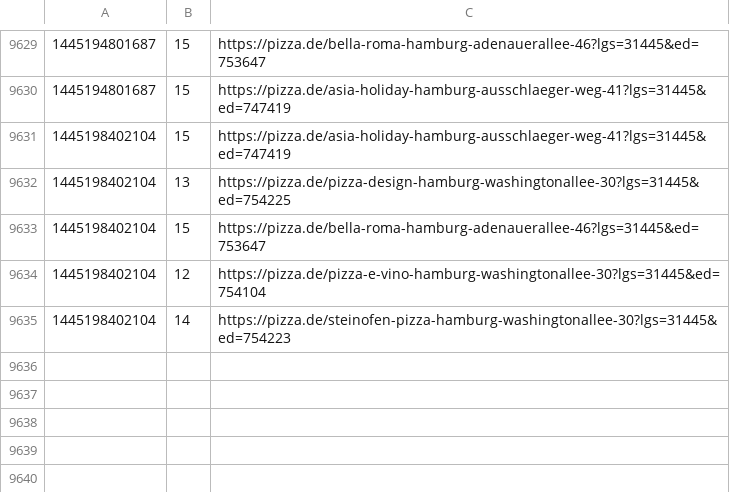
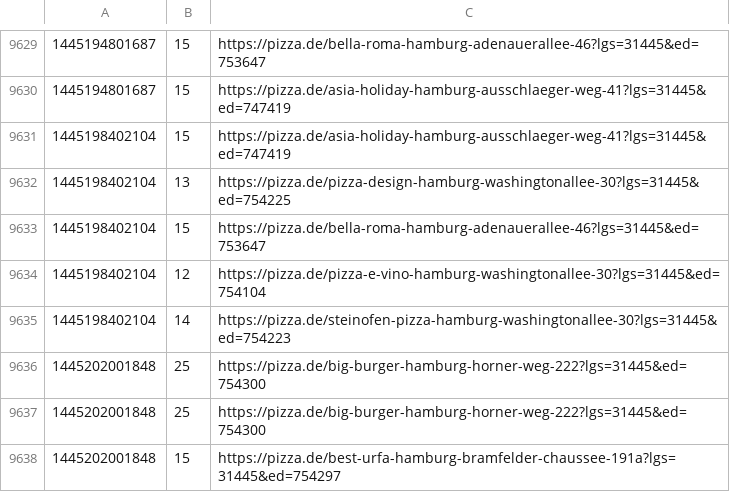
Before and after one commit to pizzadealer/data, a CSV file: 20539_rothenburgsort.csv, drawn as a sheet; only a part is shown, gaps mark what is left out; the diff names each change by its address in the sheet, - before the commit and + after, or states it on an @@ line.

Commit message:
New Data

```diff
--- a/20539_rothenburgsort.csv
+++ b/20539_rothenburgsort.csv
+row 9636: 1445202001848 | 25 | https://pizza.de/big-burger-hamburg-horner-weg-222?lgs=31445&ed=754300
+row 9637: 1445202001848 | 25 | https://pizza.de/big-burger-hamburg-horner-weg-222?lgs=31445&ed=754300
+row 9638: 1445202001848 | 15 | https://pizza.de/best-urfa-hamburg-bramfelder-chaussee-191a?lgs=31445&ed=754297
```
